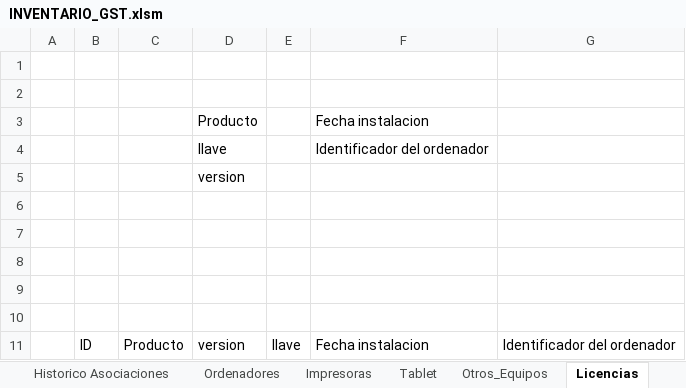
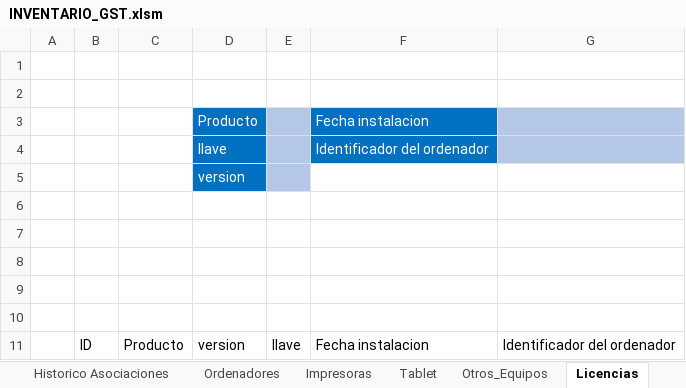
Before and after one commit to llanos1205/Sofia_Inv, an Excel workbook: INVENTARIO_GST.xlsm, sheet Licencias, drawn as a sheet; values as stored, in another font and other column widths than the file's, no borders; charts and pictures and table styles not drawn; the diff names each change by its address in the sheet, - before the commit and + after, or states it on an @@ line.

```diff
--- a/INVENTARIO_GST.xlsm (sheet Licencias)
+++ b/INVENTARIO_GST.xlsm (sheet Licencias)
@@ D3:D5 fill: none → #0070C0, text colour: black → #FFFFFF @@
-E3:E5 fill: none
+E3:E5 fill: #B4C7E7
@@ F3:F4 fill: none → #0070C0, text colour: black → #FFFFFF @@
-G3:G4 fill: none
+G3:G4 fill: #B4C7E7
```
Also changed, not shown: sheet Auditoria, charts or pictures.
